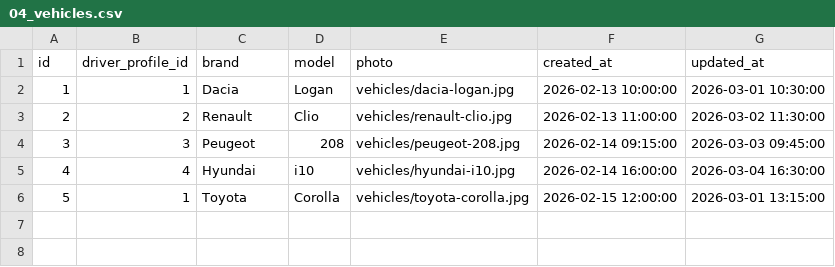
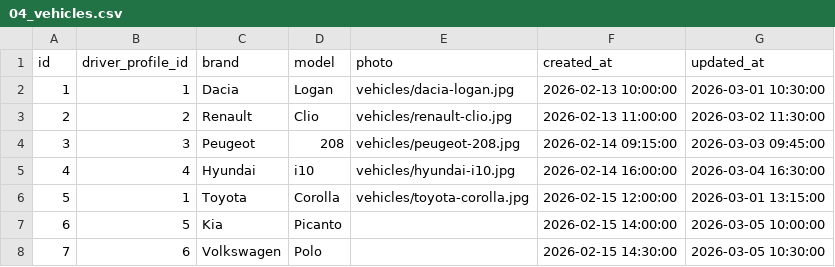
Before and after one commit to ayoub21dev/BLasaCar, a CSV file: database/seeders/csv/04_vehicles.csv, drawn as a sheet.

```diff
--- a/database/seeders/csv/04_vehicles.csv
+++ b/database/seeders/csv/04_vehicles.csv
@@ -6 +6,3 @@ id,driver_profile_id,brand,model,photo,created_at,updated_at
 5,1,Toyota,Corolla,vehicles/toyota-corolla.jpg,2026-02-15 12:00:00,2026-03-01 13:15:00
+6,5,Kia,Picanto,,2026-02-15 14:00:00,2026-03-05 10:00:00
+7,6,Volkswagen,Polo,,2026-02-15 14:30:00,2026-03-05 10:30:00
```
Also changed, not shown: database/seeders/csv/01_users.csv, database/seeders/csv/03_driver_profiles.csv, 30 other files.
